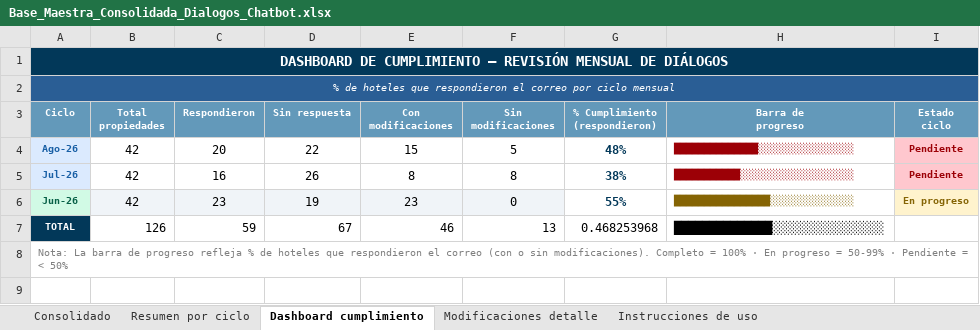
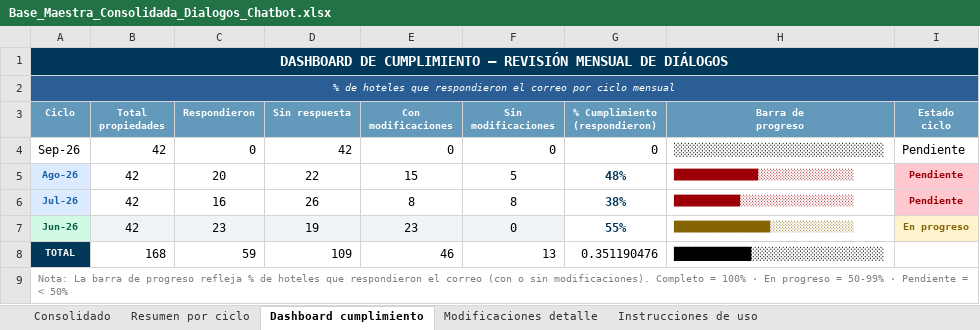
Before and after one commit to santiagocristancho0722/seguimiento-dialogos-chatbot-ghl, an Excel workbook: Base_Maestra_Consolidada_Dialogos_Chatbot.xlsx, sheet Dashboard cumplimiento, drawn as a sheet; values as stored, in another font and other column widths than the file's, no borders; addresses are those after the commit; the diff names each change by its address in the sheet, - before the commit and + after, or states it on an @@ line.

Commit message:
Abre el ciclo Septiembre 2026 (Sep-26)
Se duplica el bloque de 42 hoteles del ciclo anterior (Ago-26) con sus
contactos más recientes (incluye el nuevo contacto de Park Lake Luxury),
fecha de envío 02/09/2026, y campos de respuesta/modificaciones neutros.

- HTML: nuevo bloque en allData, aparece automáticamente como pestaña
  "Sep-26" y en el panel de gráficos de la pestaña Métricas.
- Excel: 42 filas nuevas en Consolidado (color rosa, 4to en la rotación),
  nueva fila en Dashboard cumplimiento (insertada arriba, recalculando
  TOTAL) y en Resumen por ciclo.

```diff
--- a/Base_Maestra_Consolidada_Dialogos_Chatbot.xlsx (sheet Dashboard cumplimiento)
+++ b/Base_Maestra_Consolidada_Dialogos_Chatbot.xlsx (sheet Dashboard cumplimiento)
+row 4: Sep-26 | 42 | 0 | 42 | 0 | 0 | 0 | ░░░░░░░░░░░░░░░░░░░░░░░░░░░░░░ | Pendiente
-B8 (Total propiedades): 126
+B8 (Total propiedades): 168
-D8 (Sin respuesta): 67
+D8 (Sin respuesta): 109
-G8 (% Cumplimiento (respondieron)): 0.468253968
+G8 (% Cumplimiento (respondieron)): 0.351190476
-H8 (Barra de progreso): ██████████████░░░░░░░░░░░░░░░░
+H8 (Barra de progreso): ███████████░░░░░░░░░░░░░░░░░░░
```
Also changed, not shown: sheet Consolidado, sheet Resumen por ciclo, 1 other file.
